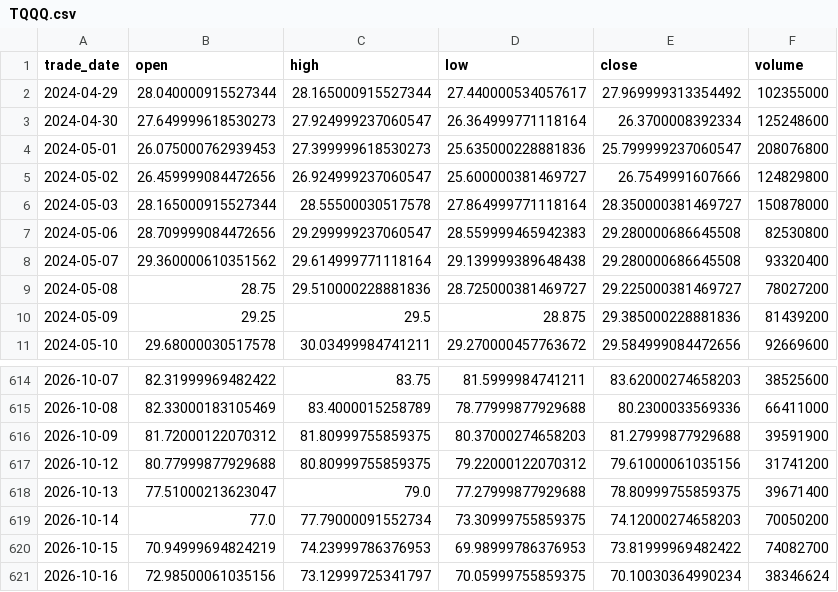
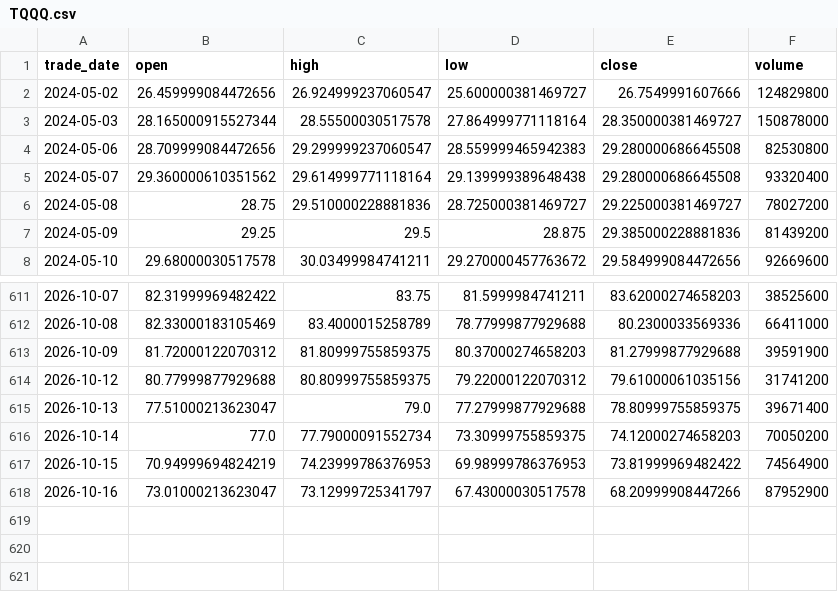
Before and after one commit to cloudontheroad/moneymore, a CSV file: data/leveraged-etf/TQQQ.csv, drawn as a sheet; only a part is shown, gaps mark what is left out.

Commit message:
Refresh leveraged ETF and VIX price data

```diff
--- a/data/leveraged-etf/TQQQ.csv
+++ b/data/leveraged-etf/TQQQ.csv
@@ -1,5 +1,2 @@
 trade_date,open,high,low,close,volume
-2024-04-29,28.040000915527344,28.165000915527344,27.440000534057617,27.969999313354492,102355000
-2024-04-30,27.649999618530273,27.924999237060547,26.364999771118164,26.3700008392334,125248600
-2024-05-01,26.075000762939453,27.399999618530273,25.635000228881836,25.799999237060547,208076800
 2024-05-02,26.459999084472656,26.924999237060547,25.600000381469727,26.7549991607666,124829800
@@ -619,3 +616,3 @@ trade_date,open,high,low,close,volume
 2026-10-14,77.0,77.79000091552734,73.30999755859375,74.12000274658203,70050200
-2026-10-15,70.94999694824219,74.23999786376953,69.98999786376953,73.81999969482422,74082700
-2026-10-16,72.98500061035156,73.12999725341797,70.05999755859375,70.10030364990234,38346624
+2026-10-15,70.94999694824219,74.23999786376953,69.98999786376953,73.81999969482422,74564900
+2026-10-16,73.01000213623047,73.12999725341797,67.43000030517578,68.20999908447266,87952900
```
Also changed, not shown: data/leveraged-etf/QQQ.csv, data/leveraged-etf/SQQQ.csv, 1 other file.
